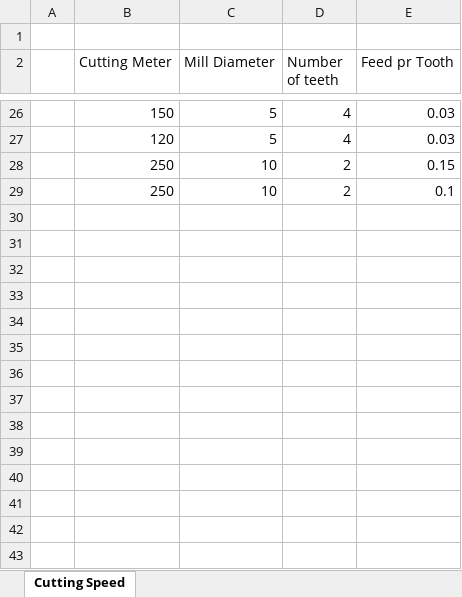
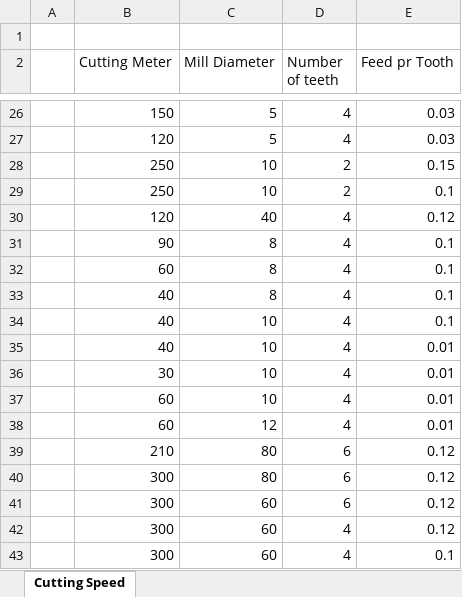
Before and after one commit to UniQueKakarot/Cnc-Calculators-V.2, an Excel workbook: Cnc-Calculators-V.2/Database.xlsx, sheet Cutting Speed, drawn as a sheet; only a part is shown, gaps mark what is left out; values as stored, in another font and other column widths than the file's, no borders; the diff names each change by its address in the sheet, - before the commit and + after, or states it on an @@ line.

```diff
--- a/Cnc-Calculators-V.2/Database.xlsx (sheet Cutting Speed)
+++ b/Cnc-Calculators-V.2/Database.xlsx (sheet Cutting Speed)
+row 30:  | 120 | 40 | 4 | 0.12
+row 31:  | 90 | 8 | 4 | 0.1
+row 32:  | 60 | 8 | 4 | 0.1
+row 33:  | 40 | 8 | 4 | 0.1
+row 34:  | 40 | 10 | 4 | 0.1
+row 35:  | 40 | 10 | 4 | 0.01
+row 36:  | 30 | 10 | 4 | 0.01
+row 37:  | 60 | 10 | 4 | 0.01
+row 38:  | 60 | 12 | 4 | 0.01
+row 39:  | 210 | 80 | 6 | 0.12
+row 40:  | 300 | 80 | 6 | 0.12
+row 41:  | 300 | 60 | 6 | 0.12
+row 42:  | 300 | 60 | 4 | 0.12
+row 43:  | 300 | 60 | 4 | 0.1
```
Also changed, not shown: 7 other files.
